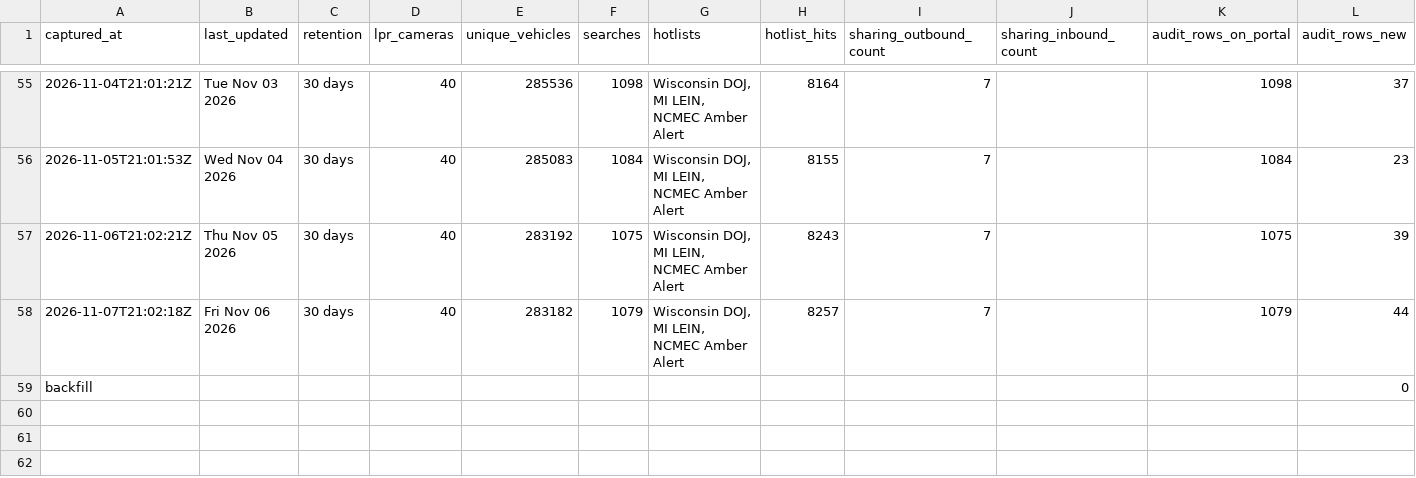
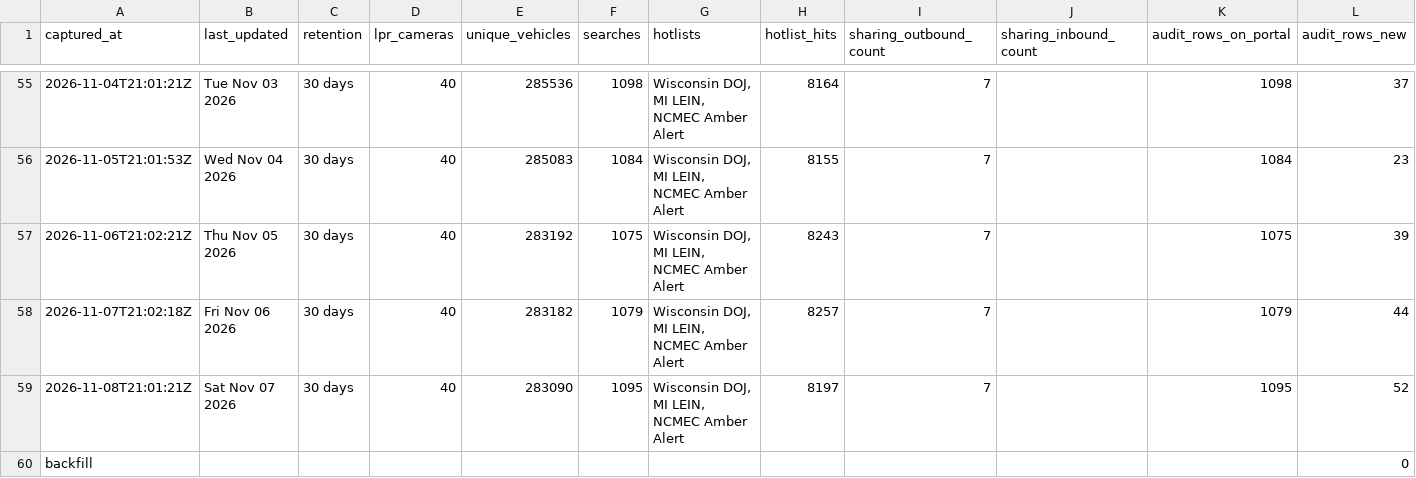
Before and after one commit to Cantica-Systems/mi-flock-transparency, a CSV file: kalamazoo/data/kalamazoo-city-pd/stats.csv, drawn as a sheet; only a part is shown, gaps mark what is left out.

```diff
--- a/kalamazoo/data/kalamazoo-city-pd/stats.csv
+++ b/kalamazoo/data/kalamazoo-city-pd/stats.csv
@@ -58,2 +58,3 @@ captured_at,last_updated,retention,lpr_cameras,unique_vehicles,searches,hotlists
 2026-11-07T21:02:18Z,Fri Nov 06 2026,30 days,40,283182,1079,"Wisconsin DOJ, MI LEIN, NCMEC Amber Alert",8257,7,,1079,44
+2026-11-08T21:01:21Z,Sat Nov 07 2026,30 days,40,283090,1095,"Wisconsin DOJ, MI LEIN, NCMEC Amber Alert",8197,7,,1095,52
 backfill,,,,,,,,,,,0
```
Also changed, not shown: kalamazoo/data/kalamazoo-city-pd/2026-11.csv, kalamazoo/data/portage-city-pd/2026-11.csv, 6 other files.
